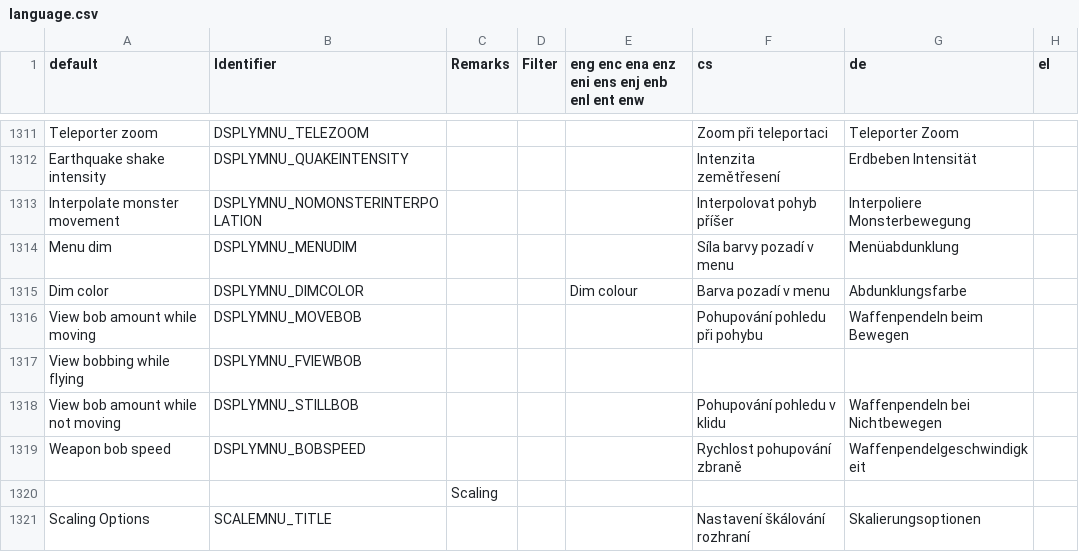
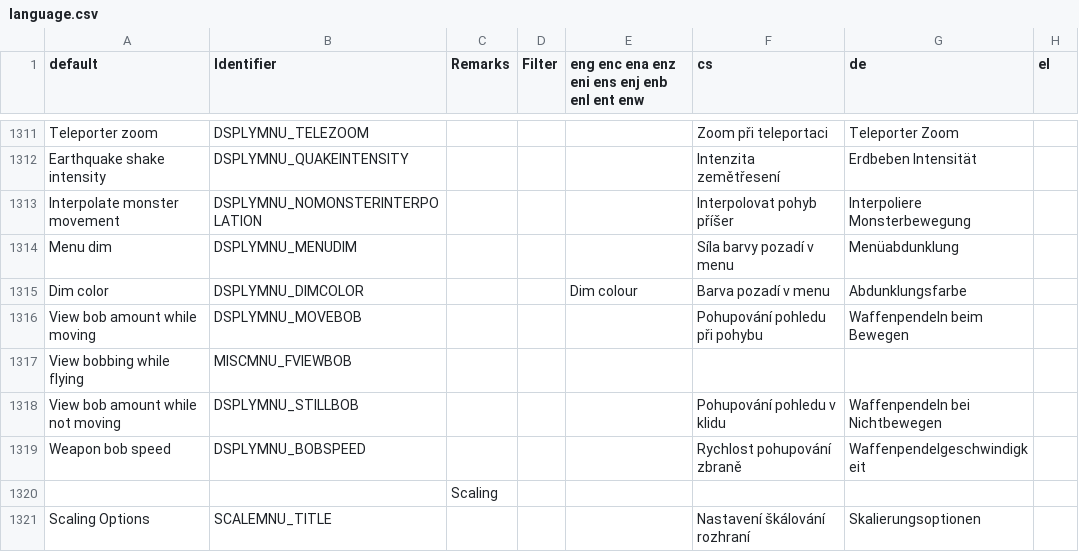
Before and after one commit to johncurley/gzdoom, a CSV file: wadsrc/static/language.csv, drawn as a sheet; only a part is shown, gaps mark what is left out; the diff names each change by its address in the sheet, - before the commit and + after, or states it on an @@ line.

```diff
--- a/wadsrc/static/language.csv
+++ b/wadsrc/static/language.csv
-B1317 (Identifier): DSPLYMNU_FVIEWBOB
+B1317 (Identifier): MISCMNU_FVIEWBOB
```
Also changed, not shown: 1 other file.
